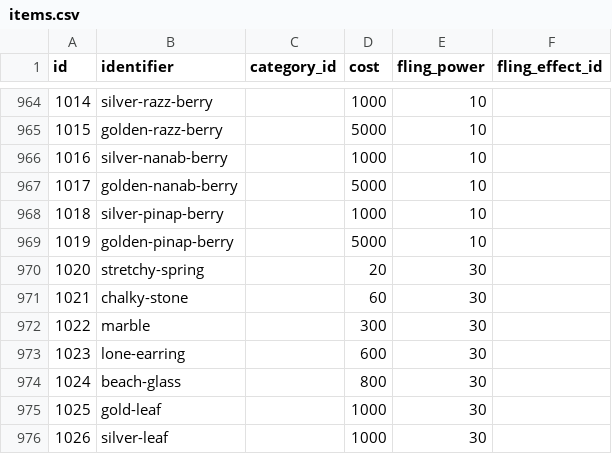
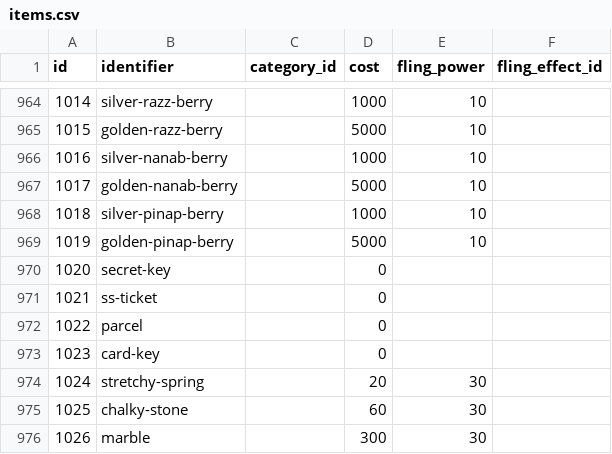
Before and after one commit to Parnassius/i-pokemoni, a CSV file: veekun/items.csv, drawn as a sheet; only a part is shown, gaps mark what is left out; the shorter side is filled out with more unchanged rows; addresses are those after the commit; the diff names each change by its address in the sheet, - before the commit and + after, or states it on an @@ line.

Commit message:
item names

```diff
--- a/veekun/items.csv
+++ b/veekun/items.csv
+row 970: 1020 | secret-key |  | 0
+row 971: 1021 | ss-ticket |  | 0
+row 972: 1022 | parcel |  | 0
+row 973: 1023 | card-key |  | 0
@@ column A (id) renumbered from row 974 down @@
```
Also changed, not shown: 3 other files.
